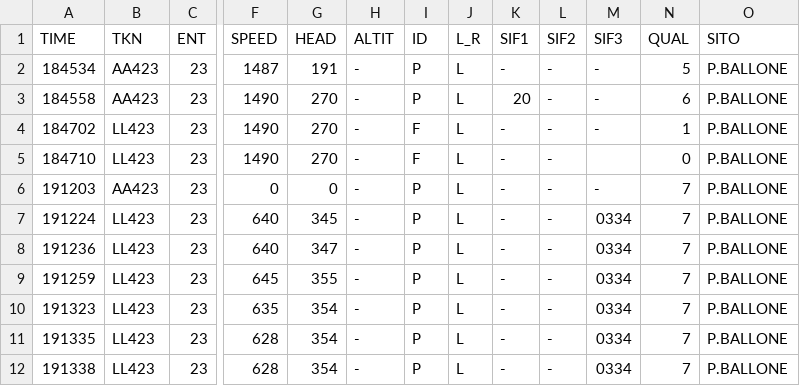
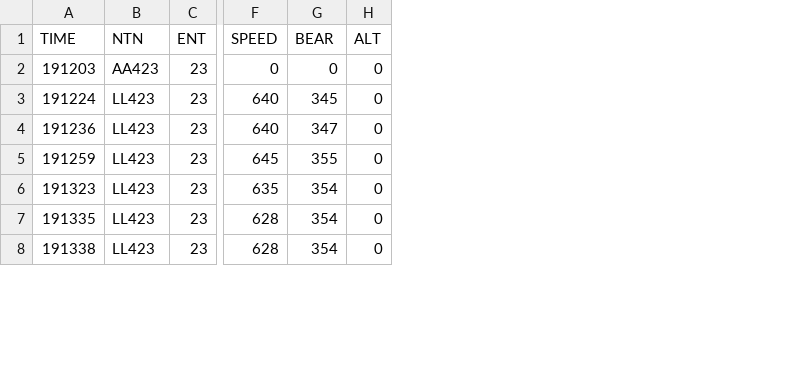
Before and after one commit to Vytek/radar2tacview, a CSV file: data/AA423.csv, drawn as a sheet; only a part is shown, gaps mark what is left out; removed rows and columns are numbered as before the commit, all else as after; rows hold the shown columns only; the diff names each change by its address in the sheet, - before the commit and + after, or states it on an @@ line.

Commit message:
Update AA423.csv

```diff
--- a/data/AA423.csv
+++ b/data/AA423.csv
-column H (ALTIT), rows 6-12: all -
-column I (ID), rows 6-12: all P
-column J (L_R), rows 6-12: all L
-column K (SIF1), rows 6-12: all -
-column L (SIF2), rows 6-12: all -
-column M (SIF3), rows 6-12: - | 0334 | 0334 | 0334 | 0334 | 0334 | 0334
-column N (QUAL), rows 6-12: all 7
-column O (SITO), rows 6-12: all P.BALLONE
+column H (ALT), rows 2-8: all 0
-B1: TKN
+B1: NTN
-G1: HEAD
+G1: BEAR
-row 2: 184534 | AA423 | 23 | 1487 | 191 | - | P | L | - | - | - | 5 | P.BALLONE
-row 3: 184558 | AA423 | 23 | 1490 | 270 | - | P | L | 20 | - | - | 6 | P.BALLONE
-row 4: 184702 | LL423 | 23 | 1490 | 270 | - | F | L | - | - | - | 1 | P.BALLONE
-row 5: 184710 | LL423 | 23 | 1490 | 270 | - | F | L | - | - |  | 0 | P.BALLONE
```
